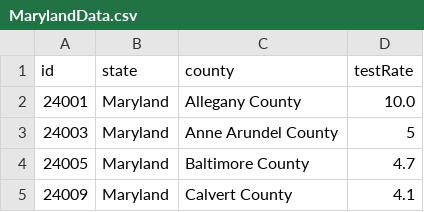
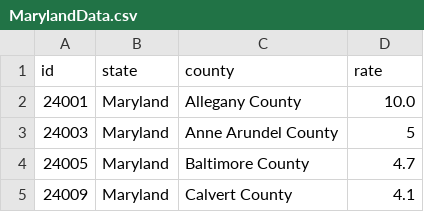
Before and after one commit to dataguy2020/documentation, a CSV file: csvDataFiles/MarylandData.csv, drawn as a sheet; only a part is shown.

Commit message:
Update MarylandData.csv

```diff
--- a/csvDataFiles/MarylandData.csv
+++ b/csvDataFiles/MarylandData.csv
@@ -1,2 +1,2 @@
-id,state,county,testRate
+id,state,county,rate
 24001,Maryland,Allegany County,10.0
```
